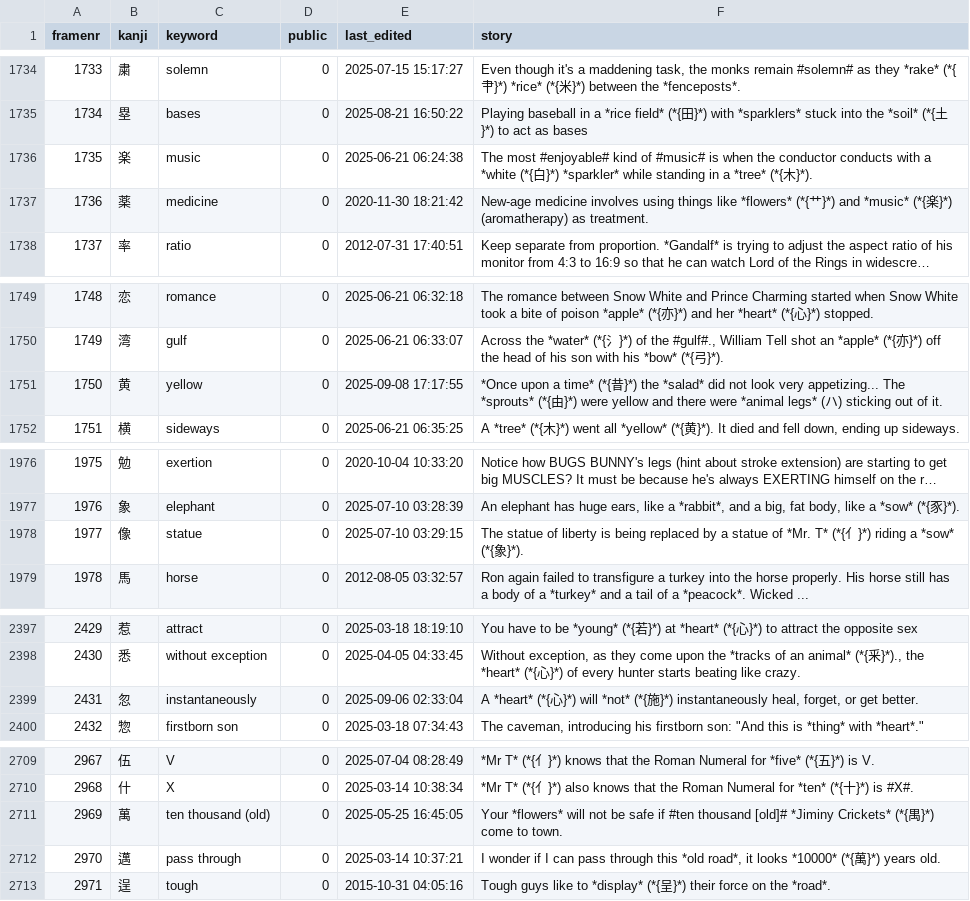
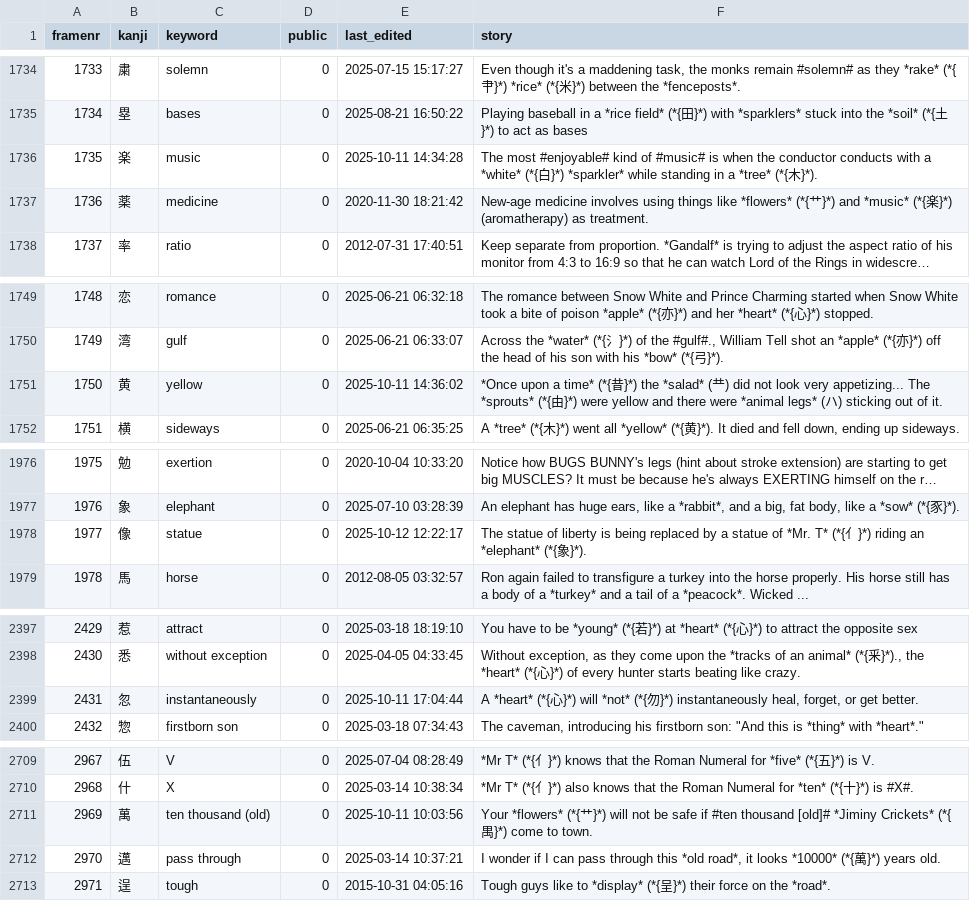
Before and after one commit to AntonioCarlini/japanese, a CSV file: external/my_stories.csv, drawn as a sheet; only a part is shown, gaps mark what is left out; long unchanged cells end in …; the diff names each change by its address in the sheet, - before the commit and + after, or states it on an @@ line.

Commit message:
external/my_stories.csv: Update from koohii.com after minor updates

```diff
--- a/external/my_stories.csv
+++ b/external/my_stories.csv
-E1736 (last_edited): 2025-06-21 06:24:38
+E1736 (last_edited): 2025-10-11 14:34:28
-F1736 (story): …with a *white (*{白…
+F1736 (story): …with a *white* (*{白…
-E1751 (last_edited): 2025-09-08 17:17:55
+E1751 (last_edited): 2025-10-11 14:36:02
-F1751 (story): …the *salad* did not…
+F1751 (story): …the *salad* (龷) did not…
-E1978 (last_edited): 2025-07-10 03:29:15
+E1978 (last_edited): 2025-10-12 12:22:17
-F1978 (story): …}*) riding a *sow* (*{象…
+F1978 (story): …}*) riding an *elephant* (*{象…
-E2399 (last_edited): 2025-09-06 02:33:04
+E2399 (last_edited): 2025-10-11 17:04:44
-F2399 (story): …*not* (*{施}*) instantaneously…
+F2399 (story): …*not* (*{勿}*) instantaneously…
-E2711 (last_edited): 2025-05-25 16:45:05
+E2711 (last_edited): 2025-10-11 10:03:56
-F2711 (story): Your *flowers* will not…
+F2711 (story): Your *flowers* (*{艹}*) will not…
```
